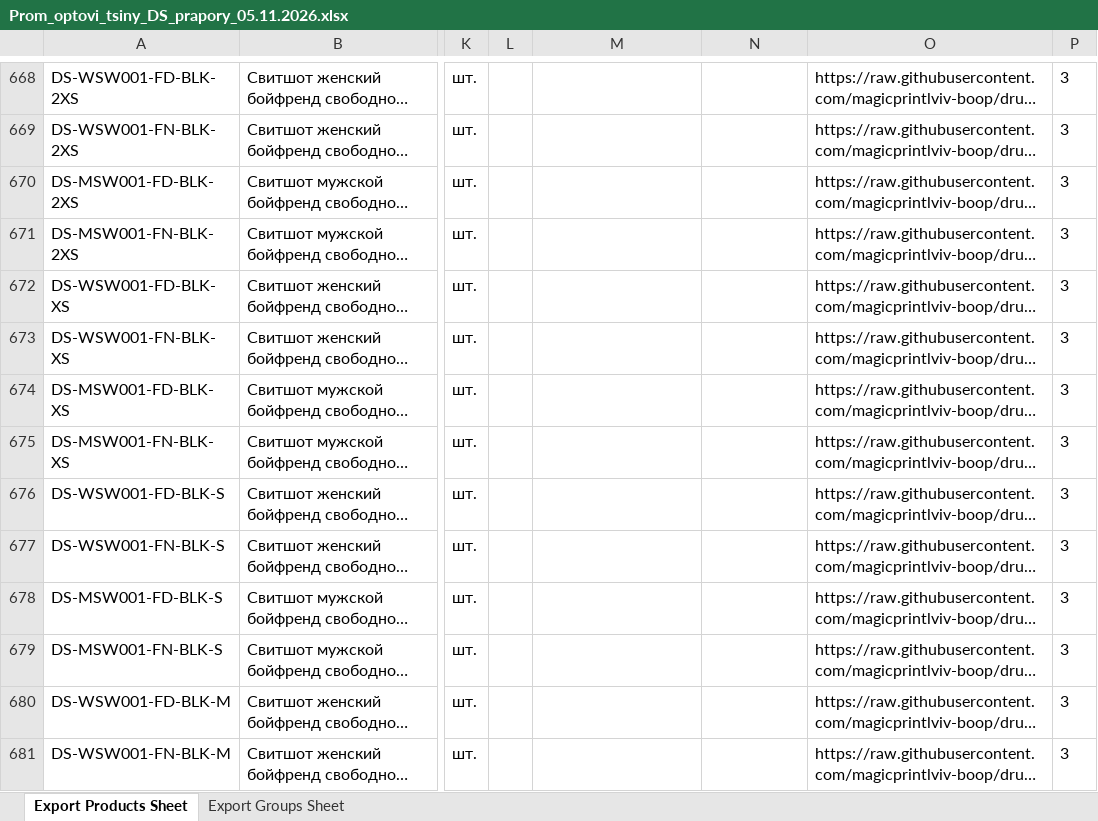
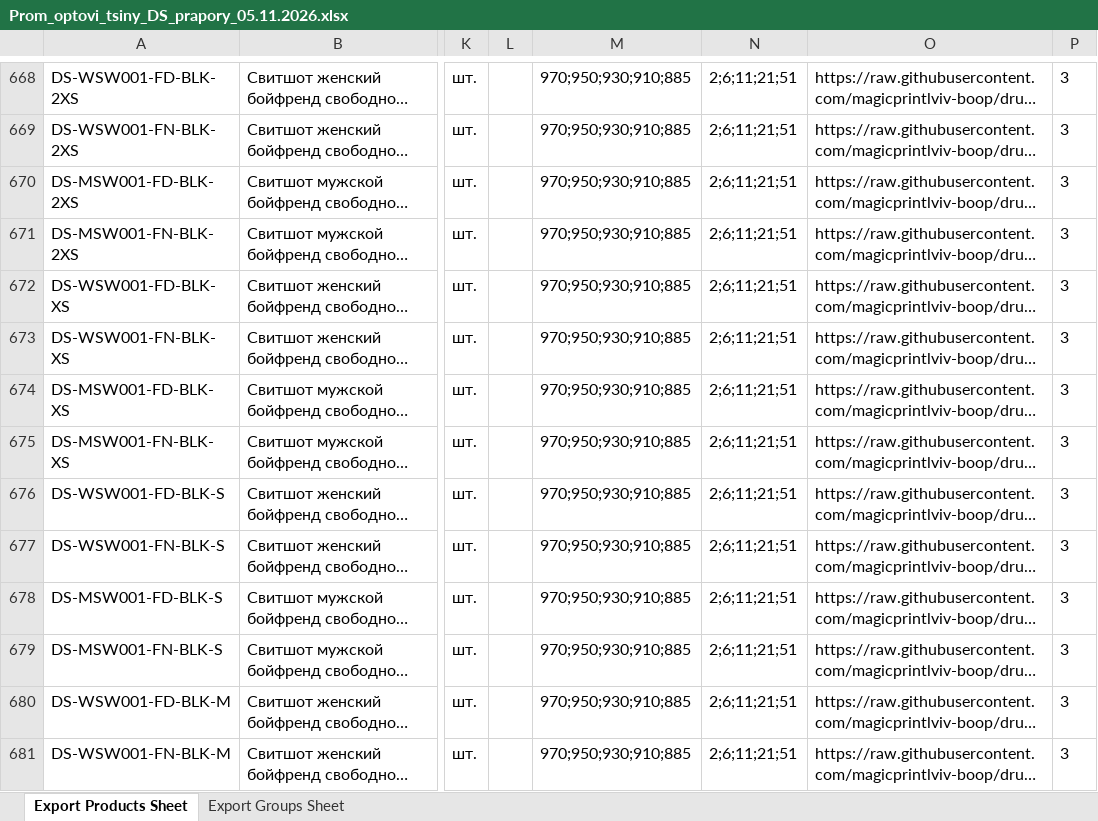
Before and after one commit to magicprintlviv-boop/druk-spacy-foto, an Excel workbook: faily/Prom_optovi_tsiny_DS_prapory_05.11.2026.xlsx, sheet Export Products Sheet, drawn as a sheet; only a part is shown, gaps mark what is left out; long unchanged cells end in …; values as stored, in another font and other column widths than the file's, no borders; the diff covers the shown part only; the diff names each change by its address in the sheet, - before the commit and + after, or states it on an @@ line.

```diff
--- a/faily/Prom_optovi_tsiny_DS_prapory_05.11.2026.xlsx (sheet Export Products Sheet)
+++ b/faily/Prom_optovi_tsiny_DS_prapory_05.11.2026.xlsx (sheet Export Products Sheet)
-M668:M681: (empty)
+M668:M681: 970;950;930;910;885
-N668:N681: (empty)
+N668:N681: 2;6;11;21;51
```
Also changed, not shown: 960 edited cells elsewhere in this sheet.
